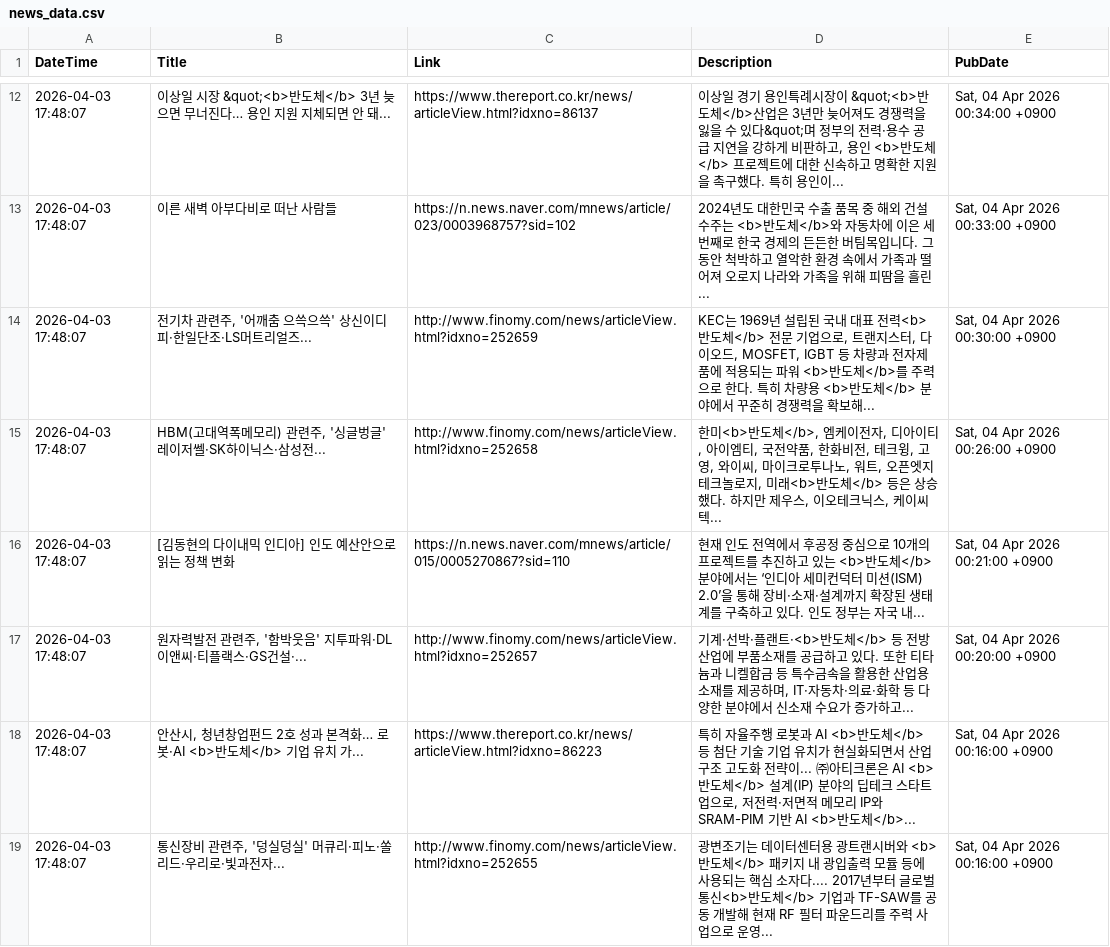
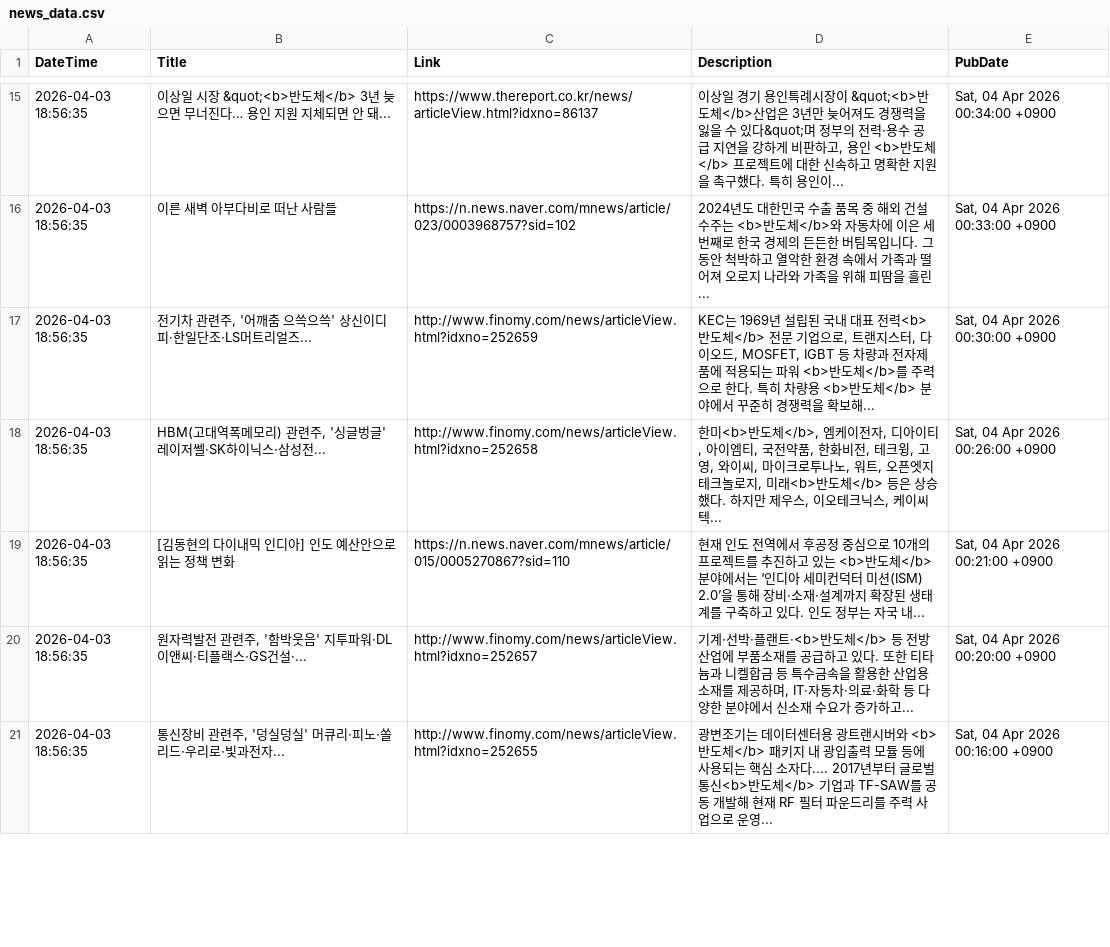
Before and after one commit to jjurijang/semiconductor_news, a CSV file: news_data.csv, drawn as a sheet; only a part is shown, gaps mark what is left out; the diff covers the shown part only.

```diff
--- a/news_data.csv
+++ b/news_data.csv
@@ -12,8 +15,7 @@ DateTime,Title,Link,Description,PubDate
-2026-04-03 17:48:07,이상일 시장 &quot;<b>반도체</b> 3년 늦으면 무너진다… 용인 지원 지체되면 안 돼...,https://www.thereport.co.kr/news/articleView.html?idxno=86137,"이상일 경기 용인특례시장이 &quot;<b>반도체</b>산업은 3년만 늦어져도 경쟁력을 잃을 수 있다&quot;며 정부의 전력·용수 공급 지연을 강하게 비판하고, 용인 <b>반도체</b> 프로젝트에 대한 신속하고 명확한 지원을 촉구했다. 특히 용인이... ","Sat, 04 Apr 2026 00:34:00 +0900"
-2026-04-03 17:48:07,이른 새벽 아부다비로 떠난 사람들,https://n.news.naver.com/mnews/article/023/0003968757?sid=102,2024년도 대한민국 수출 품목 중 해외 건설 수주는 <b>반도체</b>와 자동차에 이은 세 번째로 한국 경제의 든든한 버팀목입니다. 그동안 척박하고 열악한 환경 속에서 가족과 떨어져 오로지 나라와 가족을 위해 피땀을 흘린... ,"Sat, 04 Apr 2026 00:33:00 +0900"
-2026-04-03 17:48:07,"전기차 관련주, '어깨춤 으쓱으쓱' 상신이디피·한일단조·LS머트리얼즈...",http://www.finomy.com/news/articleView.html?idxno=252659,"KEC는 1969년 설립된 국내 대표 전력<b>반도체</b> 전문 기업으로, 트랜지스터, 다이오드, MOSFET, IGBT 등 차량과 전자제품에 적용되는 파워 <b>반도체</b>를 주력으로 한다. 특히 차량용 <b>반도체</b> 분야에서 꾸준히 경쟁력을 확보해... ","Sat, 04 Apr 2026 00:30:00 +0900"
-2026-04-03 17:48:07,"HBM(고대역폭메모리) 관련주, '싱글벙글' 레이저쎌·SK하이닉스·삼성전...",http://www.finomy.com/news/articleView.html?idxno=252658,"한미<b>반도체</b>, 엠케이전자, 디아이티, 아이엠티, 국전약품, 한화비전, 테크윙, 고영, 와이씨, 마이크로투나노, 워트, 오픈엣지테크놀로지, 미래<b>반도체</b> 등은 상승했다. 하지만 제우스, 이오테크닉스, 케이씨텍... ","Sat, 04 Apr 2026 00:26:00 +0900"
-2026-04-03 17:48:07,[김동현의 다이내믹 인디아] 인도 예산안으로 읽는 정책 변화,https://n.news.naver.com/mnews/article/015/0005270867?sid=110,현재 인도 전역에서 후공정 중심으로 10개의 프로젝트를 추진하고 있는 <b>반도체</b> 분야에서는 ‘인디아 세미컨덕터 미션(ISM) 2.0’을 통해 장비·소재·설계까지 확장된 생태계를 구축하고 있다. 인도 정부는 자국 내... ,"Sat, 04 Apr 2026 00:21:00 +0900"
-2026-04-03 17:48:07,"원자력발전 관련주, '함박웃음' 지투파워·DL이앤씨·티플랙스·GS건설·...",http://www.finomy.com/news/articleView.html?idxno=252657,"기계·선박·플랜트·<b>반도체</b> 등 전방산업에 부품소재를 공급하고 있다. 또한 티타늄과 니켈합금 등 특수금속을 활용한 산업용 소재를 제공하며, IT·자동차·의료·화학 등 다양한 분야에서 신소재 수요가 증가하고... ","Sat, 04 Apr 2026 00:20:00 +0900"
-2026-04-03 17:48:07,"안산시, 청년창업펀드 2호 성과 본격화… 로봇·AI <b>반도체</b> 기업 유치 가...",https://www.thereport.co.kr/news/articleView.html?idxno=86223,"특히 자율주행 로봇과 AI <b>반도체</b> 등 첨단 기술 기업 유치가 현실화되면서 산업구조 고도화 전략이... ㈜아티크론은 AI <b>반도체</b> 설계(IP) 분야의 딥테크 스타트업으로, 저전력·저면적 메모리 IP와 SRAM-PIM 기반 AI <b>반도체</b>... ","Sat, 04 Apr 2026 00:16:00 +0900"
-2026-04-03 17:48:07,"통신장비 관련주, '덩실덩실' 머큐리·피노·쏠리드·우리로·빛과전자...",http://www.finomy.com/news/articleView.html?idxno=252655,광변조기는 데이터센터용 광트랜시버와 <b>반도체</b> 패키지 내 광입출력 모듈 등에 사용되는 핵심 소자다.... 2017년부터 글로벌 통신<b>반도체</b> 기업과 TF-SAW를 공동 개발해 현재 RF 필터 파운드리를 주력 사업으로 운영... ,"Sat, 04 Apr 2026 00:16:00 +0900"
+2026-04-03 18:56:35,이상일 시장 &quot;<b>반도체</b> 3년 늦으면 무너진다… 용인 지원 지체되면 안 돼...,https://www.thereport.co.kr/news/articleView.html?idxno=86137,"이상일 경기 용인특례시장이 &quot;<b>반도체</b>산업은 3년만 늦어져도 경쟁력을 잃을 수 있다&quot;며 정부의 전력·용수 공급 지연을 강하게 비판하고, 용인 <b>반도체</b> 프로젝트에 대한 신속하고 명확한 지원을 촉구했다. 특히 용인이... ","Sat, 04 Apr 2026 00:34:00 +0900"
+2026-04-03 18:56:35,이른 새벽 아부다비로 떠난 사람들,https://n.news.naver.com/mnews/article/023/0003968757?sid=102,2024년도 대한민국 수출 품목 중 해외 건설 수주는 <b>반도체</b>와 자동차에 이은 세 번째로 한국 경제의 든든한 버팀목입니다. 그동안 척박하고 열악한 환경 속에서 가족과 떨어져 오로지 나라와 가족을 위해 피땀을 흘린... ,"Sat, 04 Apr 2026 00:33:00 +0900"
+2026-04-03 18:56:35,"전기차 관련주, '어깨춤 으쓱으쓱' 상신이디피·한일단조·LS머트리얼즈...",http://www.finomy.com/news/articleView.html?idxno=252659,"KEC는 1969년 설립된 국내 대표 전력<b>반도체</b> 전문 기업으로, 트랜지스터, 다이오드, MOSFET, IGBT 등 차량과 전자제품에 적용되는 파워 <b>반도체</b>를 주력으로 한다. 특히 차량용 <b>반도체</b> 분야에서 꾸준히 경쟁력을 확보해... ","Sat, 04 Apr 2026 00:30:00 +0900"
+2026-04-03 18:56:35,"HBM(고대역폭메모리) 관련주, '싱글벙글' 레이저쎌·SK하이닉스·삼성전...",http://www.finomy.com/news/articleView.html?idxno=252658,"한미<b>반도체</b>, 엠케이전자, 디아이티, 아이엠티, 국전약품, 한화비전, 테크윙, 고영, 와이씨, 마이크로투나노, 워트, 오픈엣지테크놀로지, 미래<b>반도체</b> 등은 상승했다. 하지만 제우스, 이오테크닉스, 케이씨텍... ","Sat, 04 Apr 2026 00:26:00 +0900"
+2026-04-03 18:56:35,[김동현의 다이내믹 인디아] 인도 예산안으로 읽는 정책 변화,https://n.news.naver.com/mnews/article/015/0005270867?sid=110,현재 인도 전역에서 후공정 중심으로 10개의 프로젝트를 추진하고 있는 <b>반도체</b> 분야에서는 ‘인디아 세미컨덕터 미션(ISM) 2.0’을 통해 장비·소재·설계까지 확장된 생태계를 구축하고 있다. 인도 정부는 자국 내... ,"Sat, 04 Apr 2026 00:21:00 +0900"
+2026-04-03 18:56:35,"원자력발전 관련주, '함박웃음' 지투파워·DL이앤씨·티플랙스·GS건설·...",http://www.finomy.com/news/articleView.html?idxno=252657,"기계·선박·플랜트·<b>반도체</b> 등 전방산업에 부품소재를 공급하고 있다. 또한 티타늄과 니켈합금 등 특수금속을 활용한 산업용 소재를 제공하며, IT·자동차·의료·화학 등 다양한 분야에서 신소재 수요가 증가하고... ","Sat, 04 Apr 2026 00:20:00 +0900"
+2026-04-03 18:56:35,"통신장비 관련주, '덩실덩실' 머큐리·피노·쏠리드·우리로·빛과전자...",http://www.finomy.com/news/articleView.html?idxno=252655,광변조기는 데이터센터용 광트랜시버와 <b>반도체</b> 패키지 내 광입출력 모듈 등에 사용되는 핵심 소자다.... 2017년부터 글로벌 통신<b>반도체</b> 기업과 TF-SAW를 공동 개발해 현재 RF 필터 파운드리를 주력 사업으로 운영... ,"Sat, 04 Apr 2026 00:16:00 +0900"
```
Also changed, not shown: 7 added rows, 6 removed rows and 36 edited cells elsewhere in this file.
